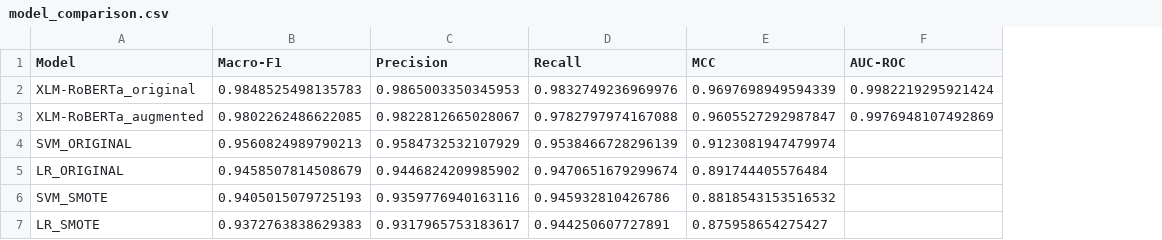
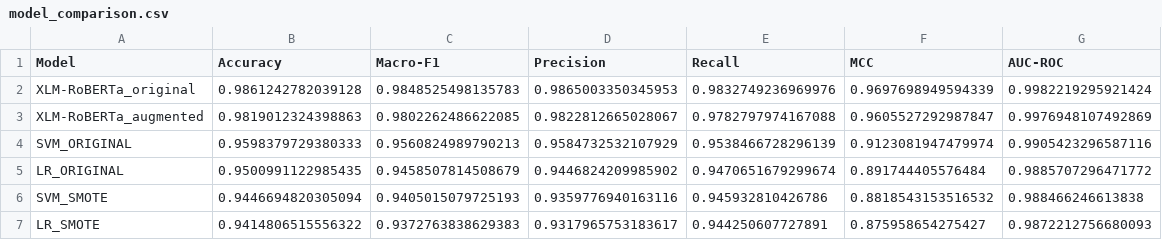
Before and after one commit to Claude-Famador/XLM-JUD, a CSV file: outputs/logs/model_comparison.csv, drawn as a sheet; addresses are those after the commit; the diff names each change by its address in the sheet, - before the commit and + after, or states it on an @@ line.

Commit message:
added accuracy and AUC ROC metric for other baseline models

```diff
--- a/outputs/logs/model_comparison.csv
+++ b/outputs/logs/model_comparison.csv
+column B (Accuracy), rows 2-7: 0.9861242782039128 | 0.9819012324398863 | 0.9598379729380333 | 0.9500991122985435 | 0.9446694820305094 | 0.9414806515556322
-G4 (AUC-ROC): (empty)
+G4 (AUC-ROC): 0.9905423296587116
-G5 (AUC-ROC): (empty)
+G5 (AUC-ROC): 0.9885707296471772
-G6 (AUC-ROC): (empty)
+G6 (AUC-ROC): 0.988466246613838
-G7 (AUC-ROC): (empty)
+G7 (AUC-ROC): 0.9872212756680093
```
Also changed, not shown: 6 other files.
